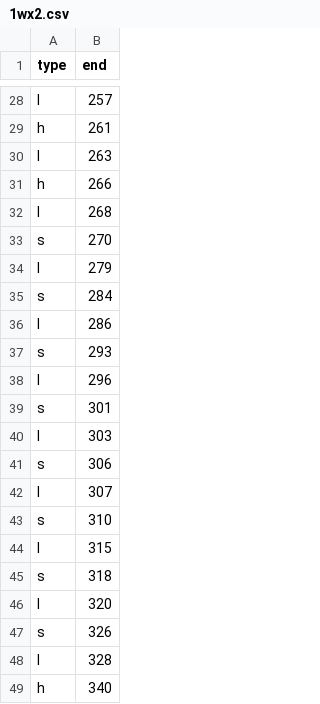
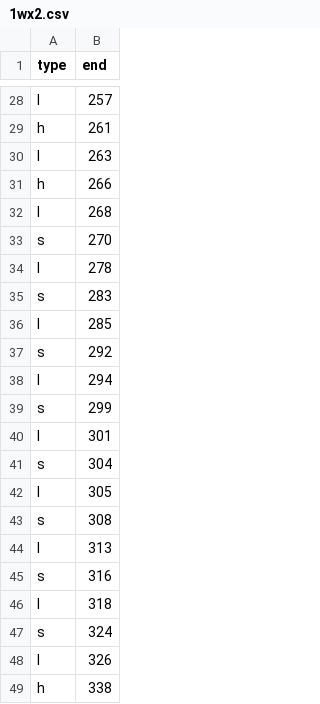
Before and after one commit to idameitil/polyphenol-oxidases, a CSV file: data/compare-architectures/architecture-tables-dssp/1wx2.csv, drawn as a sheet; only a part is shown, gaps mark what is left out.

```diff
--- a/data/compare-architectures/architecture-tables-dssp/1wx2.csv
+++ b/data/compare-architectures/architecture-tables-dssp/1wx2.csv
@@ -33,17 +33,17 @@ l,268
 s,270
-l,279
-s,284
-l,286
-s,293
-l,296
-s,301
-l,303
-s,306
-l,307
-s,310
-l,315
-s,318
-l,320
-s,326
-l,328
-h,340
+l,278
+s,283
+l,285
+s,292
+l,294
+s,299
+l,301
+s,304
+l,305
+s,308
+l,313
+s,316
+l,318
+s,324
+l,326
+h,338
```
Also changed, not shown: data/compare-architectures/architecture-tables-dssp/2y9x.csv, data/compare-architectures/architecture-tables-dssp/4j3p.csv, 5 other files.
